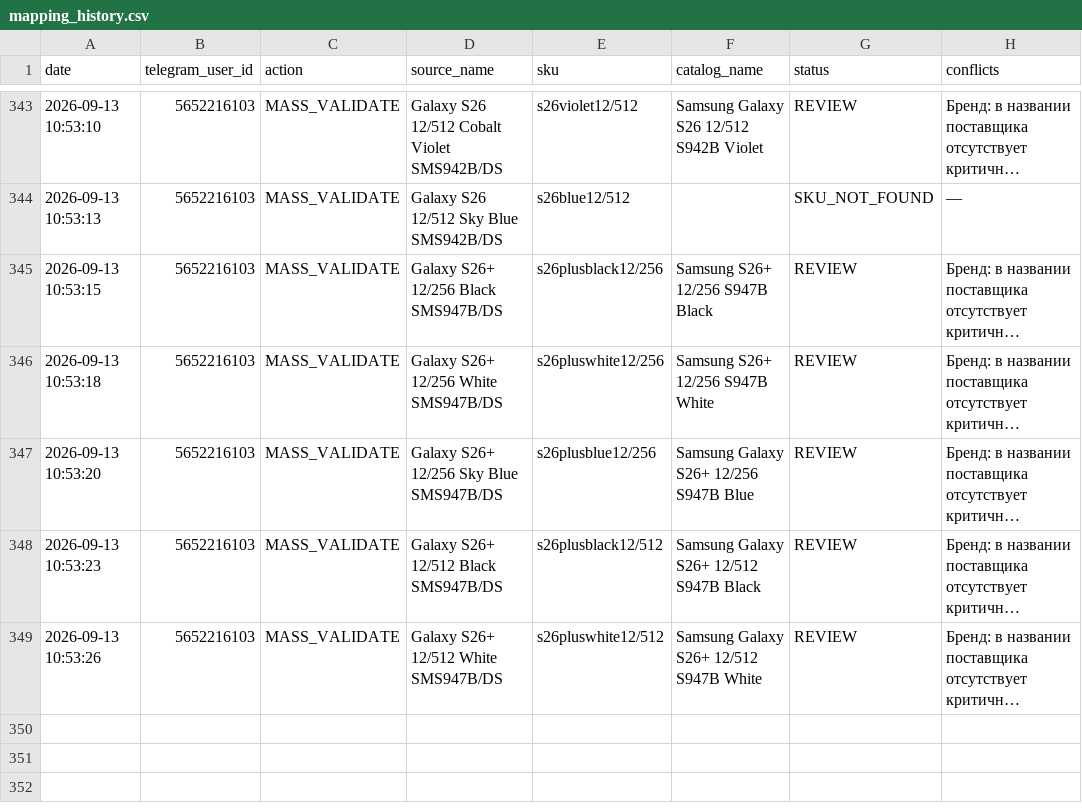
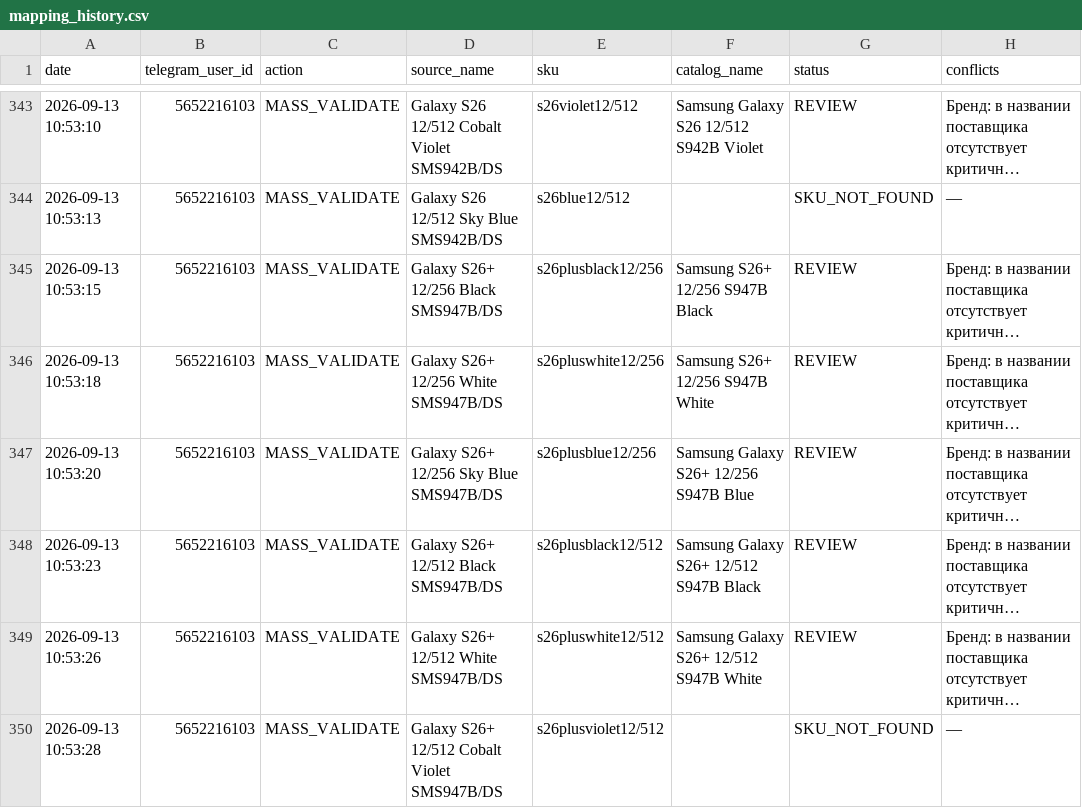
Before and after one commit to alisavladimirovna02-source/price-bot, a CSV file: mapping_history.csv, drawn as a sheet; only a part is shown, gaps mark what is left out; long unchanged cells end in …; the diff names each change by its address in the sheet, - before the commit and + after, or states it on an @@ line.

Commit message:
Record mapping MASS_VALIDATE

```diff
--- a/mapping_history.csv
+++ b/mapping_history.csv
+row 350: 2026-09-13 10:53:28 | 5652216103 | MASS_VALIDATE | Galaxy S26+ 12/512 Cobalt Violet SMS947B/DS | s26plusviolet12/512 |  | SKU_NOT_FOUND | —
```
